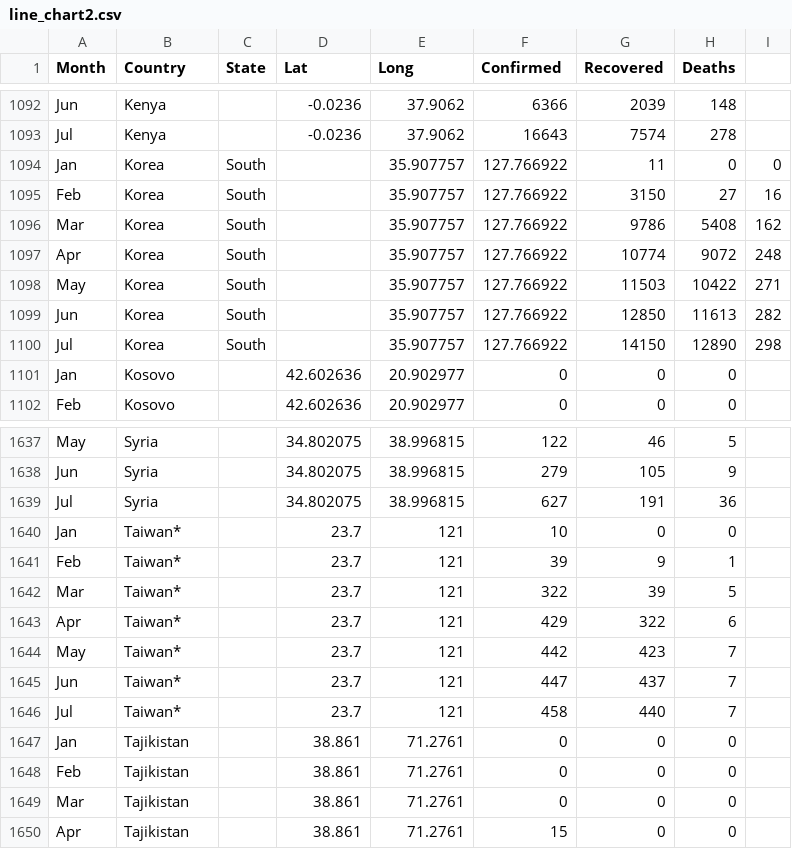
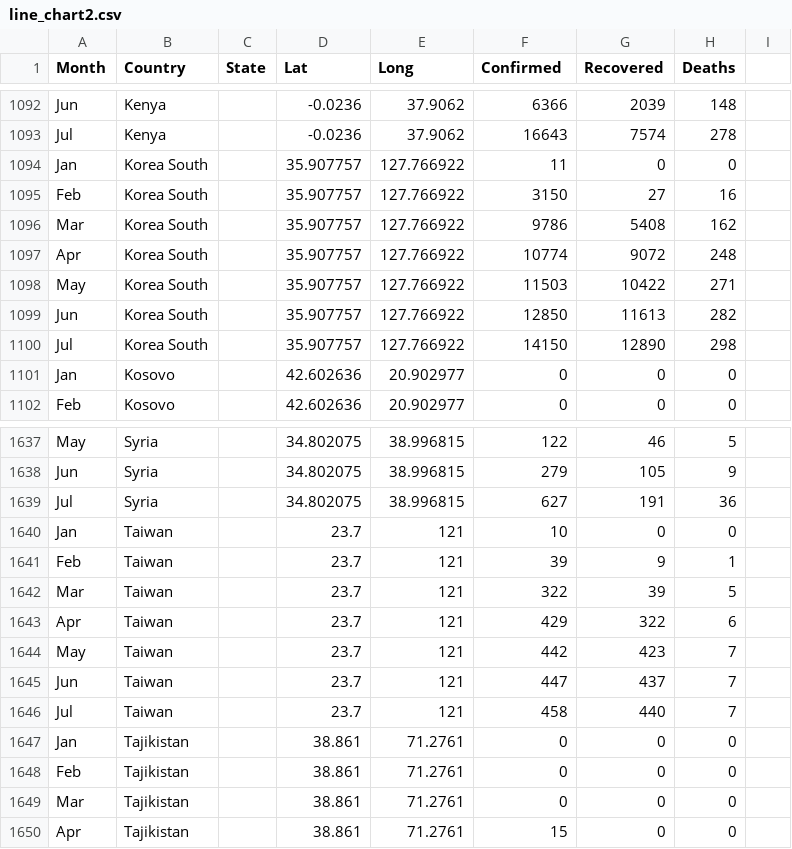
Before and after one commit to valentinamondal/narrativevisualization, a CSV file: line_chart2.csv, drawn as a sheet; only a part is shown, gaps mark what is left out; removed rows and columns are numbered as before the commit, all else as after; the diff names each change by its address in the sheet, - before the commit and + after, or states it on an @@ line.

Commit message:
Update line_chart2.csv

```diff
--- a/line_chart2.csv
+++ b/line_chart2.csv
-row 1094: Jan | Korea | South |  | 35.907757 | 127.766922 | 11 | 0 | 0
-row 1095: Feb | Korea | South |  | 35.907757 | 127.766922 | 3150 | 27 | 16
-row 1096: Mar | Korea | South |  | 35.907757 | 127.766922 | 9786 | 5408 | 162
-row 1097: Apr | Korea | South |  | 35.907757 | 127.766922 | 10774 | 9072 | 248
-row 1098: May | Korea | South |  | 35.907757 | 127.766922 | 11503 | 10422 | 271
-row 1099: Jun | Korea | South |  | 35.907757 | 127.766922 | 12850 | 11613 | 282
-row 1100: Jul | Korea | South |  | 35.907757 | 127.766922 | 14150 | 12890 | 298
+row 1094: Jan | Korea South |  | 35.907757 | 127.766922 | 11 | 0 | 0
+row 1095: Feb | Korea South |  | 35.907757 | 127.766922 | 3150 | 27 | 16
+row 1096: Mar | Korea South |  | 35.907757 | 127.766922 | 9786 | 5408 | 162
+row 1097: Apr | Korea South |  | 35.907757 | 127.766922 | 10774 | 9072 | 248
+row 1098: May | Korea South |  | 35.907757 | 127.766922 | 11503 | 10422 | 271
+row 1099: Jun | Korea South |  | 35.907757 | 127.766922 | 12850 | 11613 | 282
+row 1100: Jul | Korea South |  | 35.907757 | 127.766922 | 14150 | 12890 | 298
-B1640:B1646 (Country): Taiwan*
+B1640:B1646 (Country): Taiwan
```
